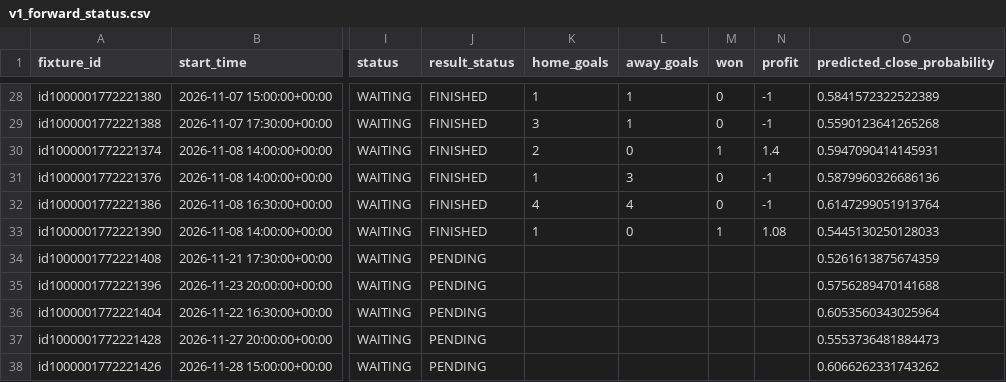
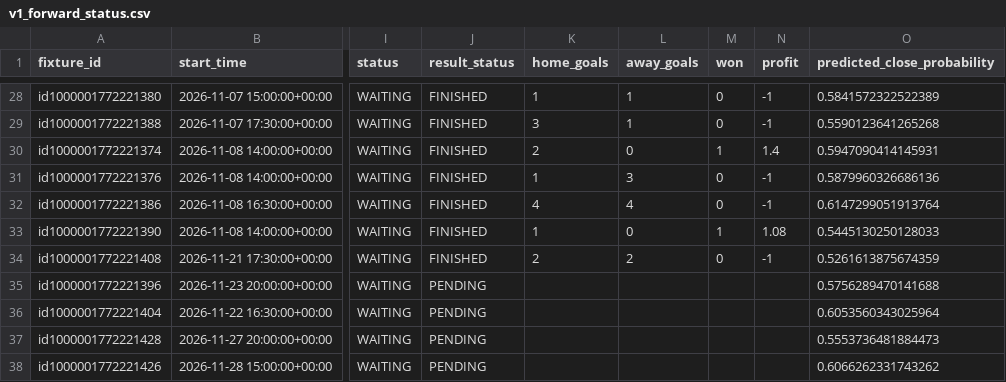
Before and after one commit to sebass80s/sportsbetting, a CSV file: docs/v1_forward_status.csv, drawn as a sheet; only a part is shown, gaps mark what is left out; the diff names each change by its address in the sheet, - before the commit and + after, or states it on an @@ line.

```diff
--- a/docs/v1_forward_status.csv
+++ b/docs/v1_forward_status.csv
-J34 (result_status): PENDING
+J34 (result_status): FINISHED
-K34 (home_goals): (empty)
+K34 (home_goals): 2
-L34 (away_goals): (empty)
+L34 (away_goals): 2
-M34 (won): (empty)
+M34 (won): 0
-N34 (profit): (empty)
+N34 (profit): -1
```
